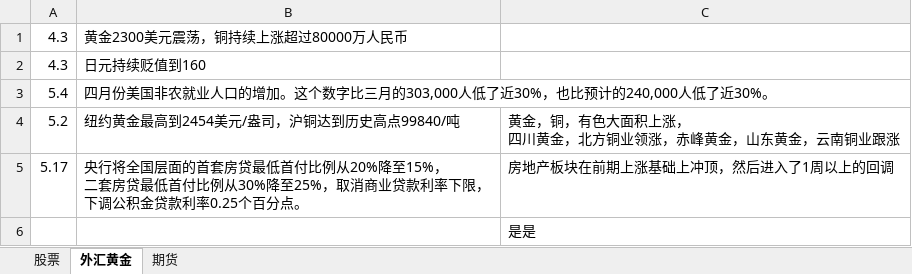
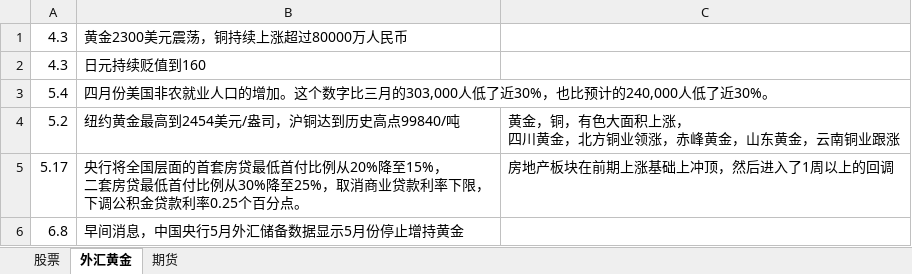
Before and after one commit to namelcx/military_org_new, an Excel workbook: 证券记录.xlsx, sheet 外汇黄金, drawn as a sheet; values as stored, in another font and other column widths than the file's, no borders; removed rows and columns are numbered as before the commit, all else as after; the diff names each change by its address in the sheet, - before the commit and + after, or states it on an @@ line.

Commit message:
change

```diff
--- a/证券记录.xlsx (sheet 外汇黄金)
+++ b/证券记录.xlsx (sheet 外汇黄金)
-row 6:  |  | 是是
+row 6: 6.8 | 早间消息，中国央行5月外汇储备数据显示5月份停止增持黄金
```
Also changed, not shown: sheet 股票.
